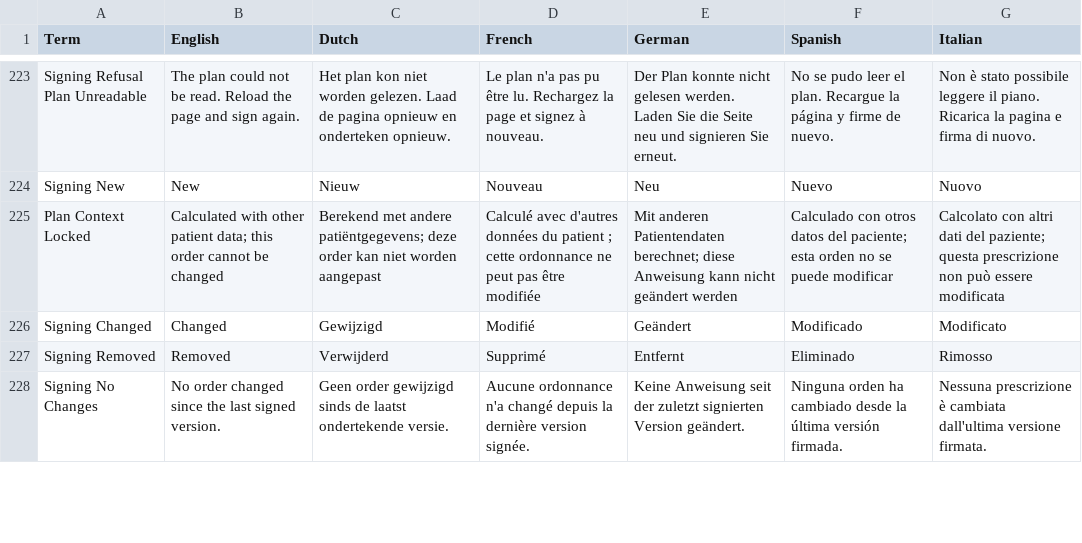
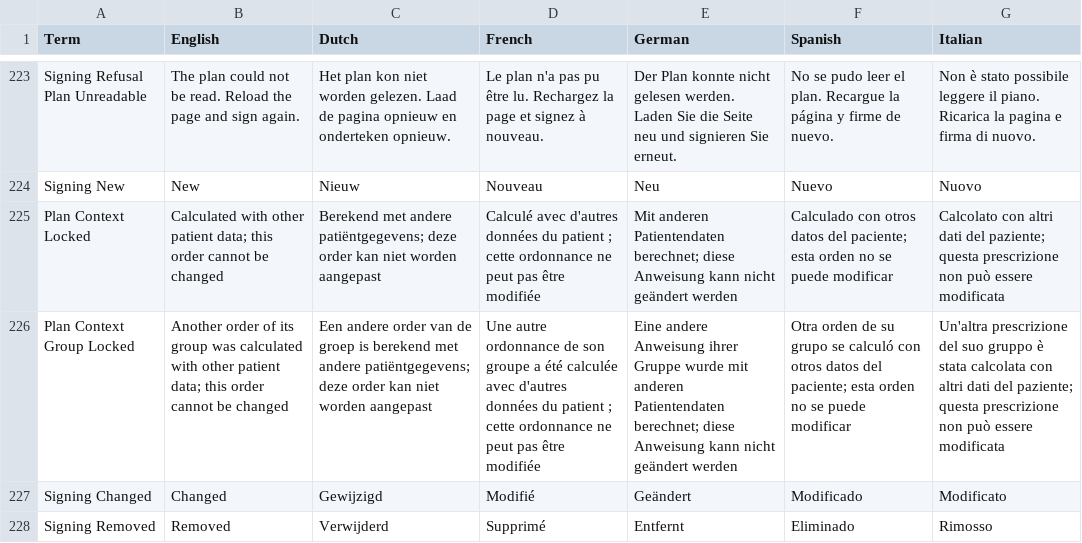
Before and after one commit to informedica/GenPRES, a TSV file: data/localization/localization.tsv, drawn as a sheet; only a part is shown, gaps mark what is left out; the shorter side is filled out with more unchanged rows; the diff names each change by its address in the sheet, - before the commit and + after, or states it on an @@ line.

```diff
--- a/data/localization/localization.tsv
+++ b/data/localization/localization.tsv
+row 226: Plan Context Group Locked | Another order of its group was calculated with other patient data; this order cannot be changed | Een andere order van de groep is berekend met andere patiëntgegevens; deze order kan niet worden aangepast | Une autre ordonnance de son groupe a été calculée avec d'autres données du patient ; cette ordonnance ne peut pas être modifiée | Eine andere Anweisung ihrer Gruppe wurde mit anderen Patientendaten berechnet; diese Anweisung kann nicht geändert werden | Otra orden de su grupo se calculó con otros datos del paciente; esta orden no se puede modificar | Un'altra prescrizione del suo gruppo è stata calcolata con altri dati del paziente; questa prescrizione non può essere modificata
```
Also changed, not shown: 28 other files.
